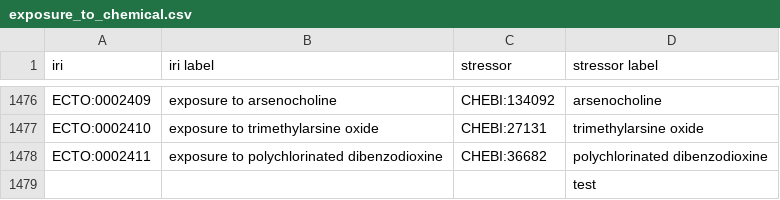
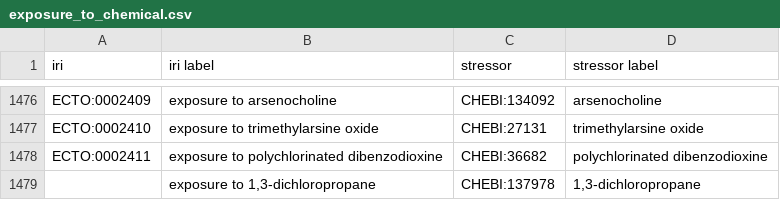
Before and after one commit to EnvironmentOntology/environmental-exposure-ontology, a CSV file: src/ontology/modules/exposure_to_chemical.csv, drawn as a sheet; only a part is shown, gaps mark what is left out; removed rows and columns are numbered as before the commit, all else as after; the diff names each change by its address in the sheet, - before the commit and + after, or states it on an @@ line.

Commit message:
added new term: exposure to 1,3-dichloropropane

```diff
--- a/src/ontology/modules/exposure_to_chemical.csv
+++ b/src/ontology/modules/exposure_to_chemical.csv
-row 1479:  |  |  | test
+row 1479:  | exposure to 1,3-dichloropropane | CHEBI:137978 | 1,3-dichloropropane
```
